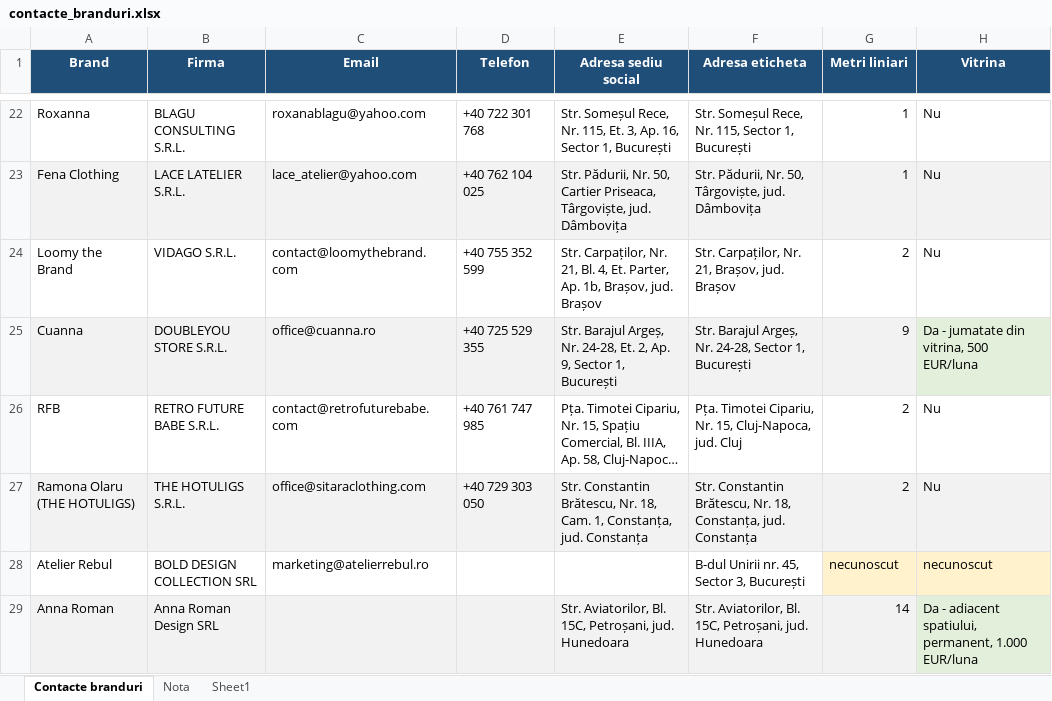
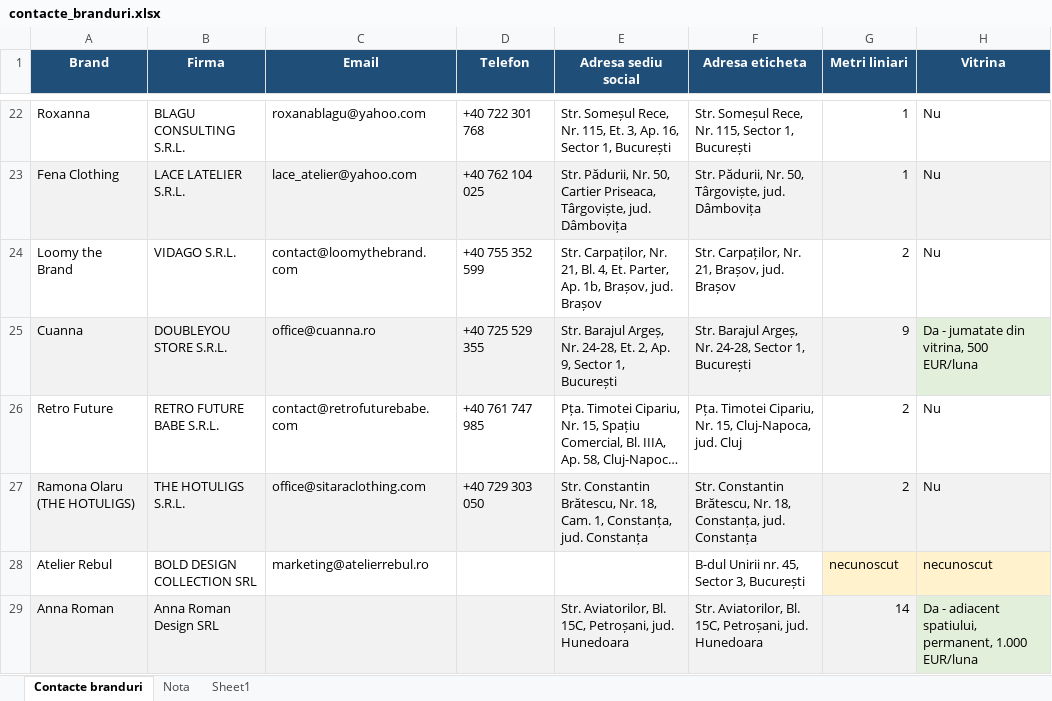
Before and after one commit to metameridiansrl-eng/smartbill-stoc, an Excel workbook: source-data/contacte_branduri.xlsx, sheet Contacte branduri, drawn as a sheet; only a part is shown, gaps mark what is left out; long unchanged cells end in …; values as stored, in another font and other column widths than the file's, no borders; the diff names each change by its address in the sheet, - before the commit and + after, or states it on an @@ line.

Commit message:
Add files via upload

```diff
--- a/source-data/contacte_branduri.xlsx (sheet Contacte branduri)
+++ b/source-data/contacte_branduri.xlsx (sheet Contacte branduri)
-A26 (Brand): RFB
+A26 (Brand): Retro Future
```
